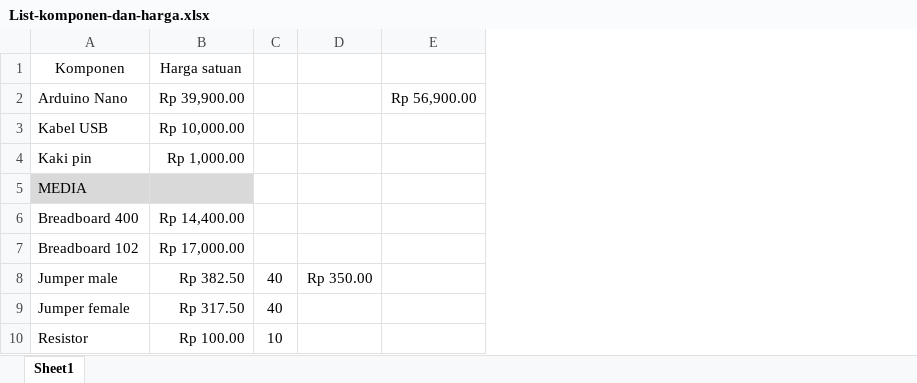
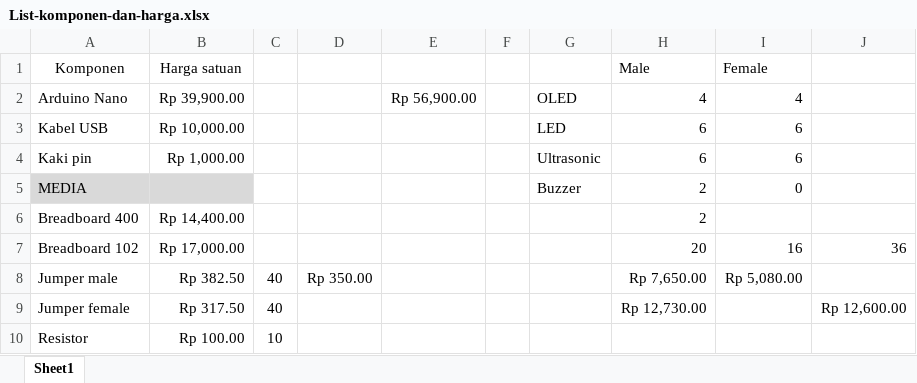
Before and after one commit to juzannafi/microprocessor-based-system, an Excel workbook: Project/List-komponen-dan-harga.xlsx, sheet Sheet1, drawn as a sheet; only a part is shown; values as stored, in another font and other column widths than the file's, no borders; the diff names each change by its address in the sheet, - before the commit and + after, or states it on an @@ line.

Commit message:
Upload Final Project

```diff
--- a/Project/List-komponen-dan-harga.xlsx (sheet Sheet1)
+++ b/Project/List-komponen-dan-harga.xlsx (sheet Sheet1)
+column F, empty
+column G, rows 2-5: OLED | LED | Ultrasonic | Buzzer
+column H (Male), rows 2-9: 4 | 6 | 6 | 2 | 2 | 20 | Rp 7,650.00 | Rp 12,730.00
+column I (Female), rows 2-8: 4 | 6 | 6 | 0 |  | 16 | Rp 5,080.00
+column J, rows 7-9: 36 |  | Rp 12,600.00
```
Also changed, not shown: 6 other files.
